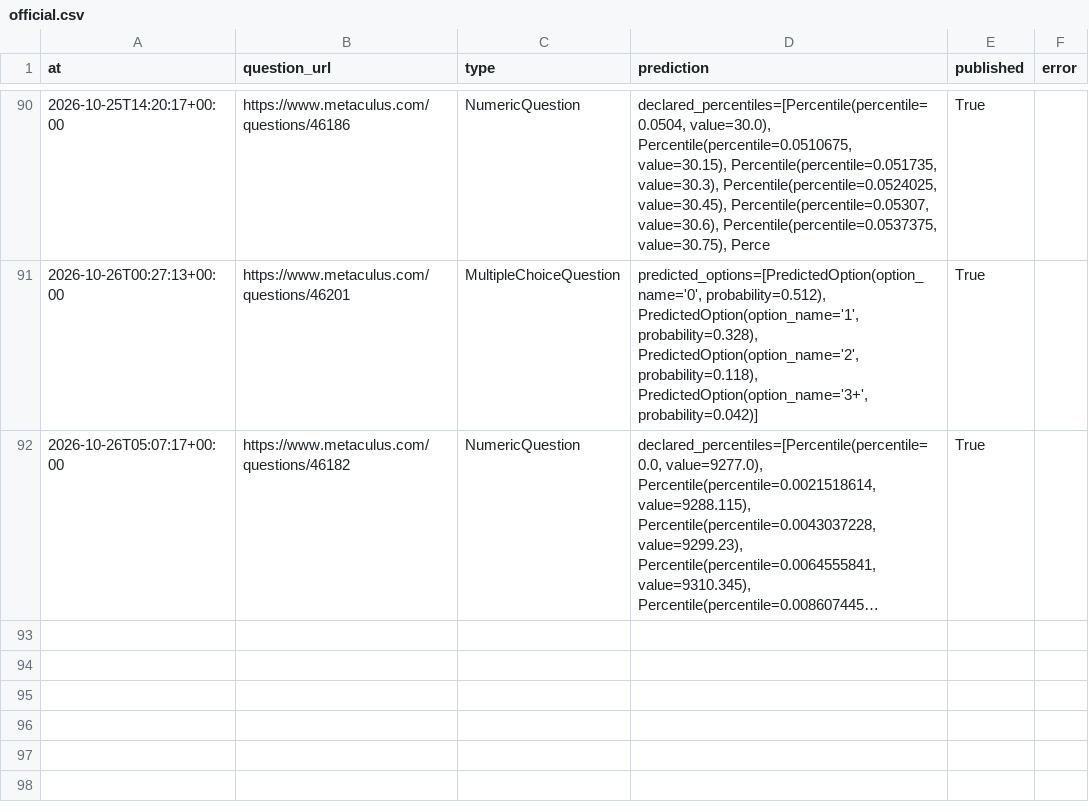
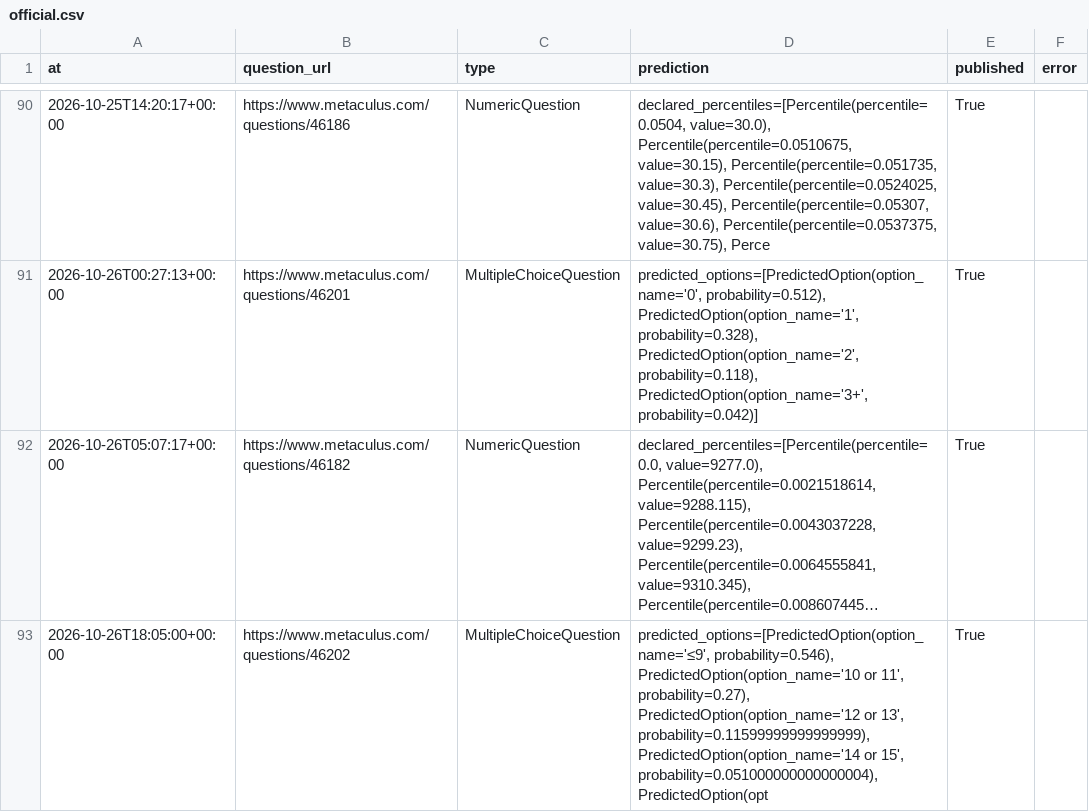
Before and after one commit to jrichardet77-dev/forecast-bot, a CSV file: data/official.csv, drawn as a sheet; only a part is shown, gaps mark what is left out; long unchanged cells end in …; the diff names each change by its address in the sheet, - before the commit and + after, or states it on an @@ line.

Commit message:
Forecast log

```diff
--- a/data/official.csv
+++ b/data/official.csv
+row 93: 2026-10-26T18:05:00+00:00 | https://www.metaculus.com/questions/46202 | MultipleChoiceQuestion | predicted_options=[PredictedOption(option_name='≤9', probability=0.546), PredictedOption(option_name='10 or 11', probability=0.27), PredictedOption(option_name='12 or 13', probability=0.11599999999999999), PredictedOption(option_name='14 or 15', probability=0.051000000000000004), PredictedOption(opt | True
```
